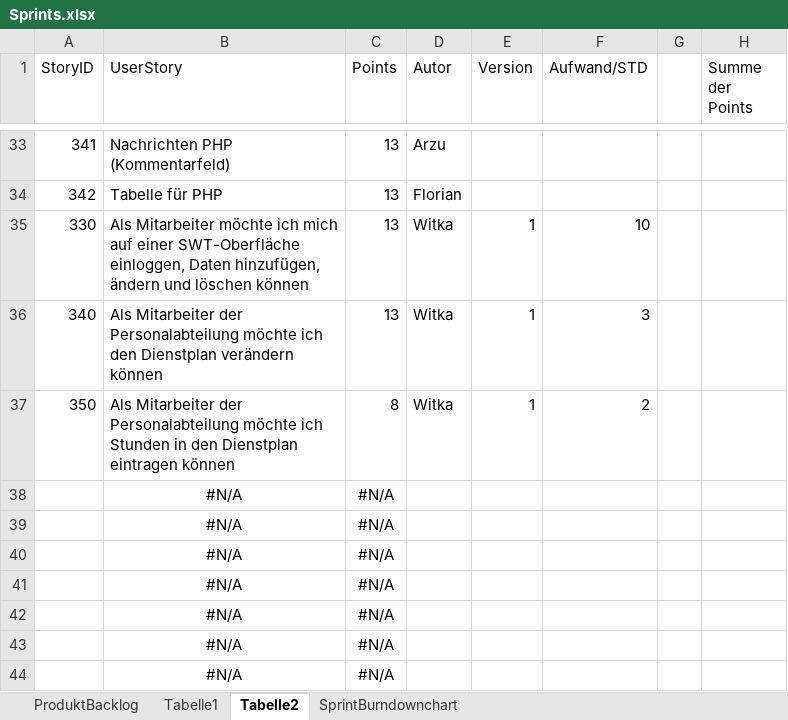
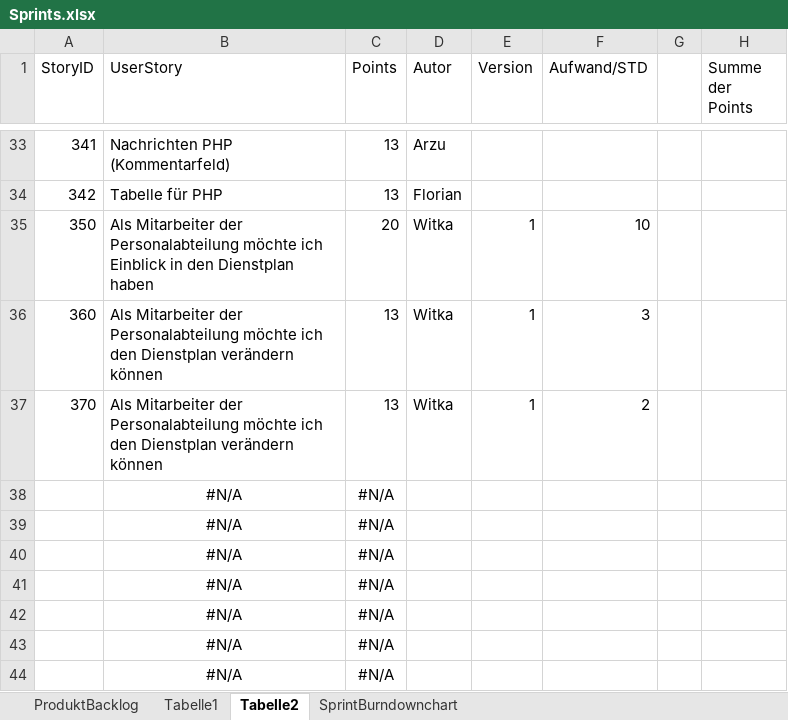
Before and after one commit to nicooler/WorkspaceDienstplan, an Excel workbook: Sprints.xlsx, sheet Tabelle2, drawn as a sheet; only a part is shown, gaps mark what is left out; values as stored, in another font and other column widths than the file's, no borders; conditional formats not drawn; the diff names each change by its address in the sheet, - before the commit and + after, or states it on an @@ line.

Commit message:
Änderung sprint

```diff
--- a/Sprints.xlsx (sheet Tabelle2)
+++ b/Sprints.xlsx (sheet Tabelle2)
-A35 (StoryID): 330
+A35 (StoryID): 350
-B35 (UserStory): Als Mitarbeiter möchte ich mich auf einer SWT-Oberfläche einloggen, Daten hinzufügen, ändern und löschen können
+B35 (UserStory): Als Mitarbeiter der Personalabteilung möchte ich Einblick in den Dienstplan haben
-C35 (Points): 13
+C35 (Points): 20
-A36 (StoryID): 340
+A36 (StoryID): 360
-A37 (StoryID): 350
+A37 (StoryID): 370
-B37 (UserStory): …möchte ich Stunden in den Dienstplan eintragen können
+B37 (UserStory): …möchte ich den Dienstplan verändern können
-C37 (Points): 8
+C37 (Points): 13
```
Also changed, not shown: sheet Tabelle1, charts or pictures.
